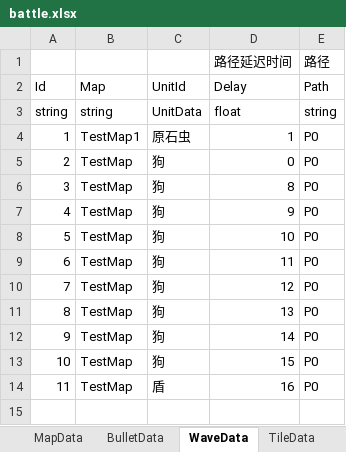
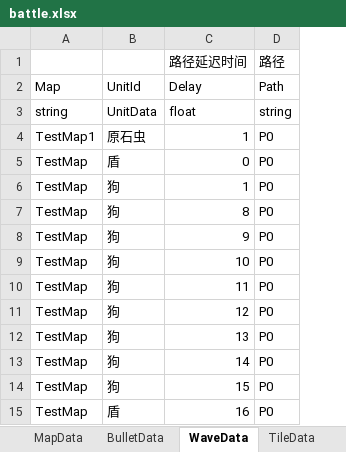
Before and after one commit to Mikez06/Arknight--, an Excel workbook: Excel/battle.xlsx, sheet WaveData, drawn as a sheet; values as stored, in another font and other column widths than the file's, no borders; removed rows and columns are numbered as before the commit, all else as after; the diff names each change by its address in the sheet, - before the commit and + after, or states it on an @@ line.

```diff
--- a/Excel/battle.xlsx (sheet WaveData)
+++ b/Excel/battle.xlsx (sheet WaveData)
-column A (Id), rows 3-14: string | 1 | 2 | 3 | 4 | 5 | 6 | 7 | 8 | 9 | 10 | 11
-B5 (UnitId): 狗
+B5 (UnitId): 盾
+row 6: TestMap | 狗 | 1 | P0
```
Also changed, not shown: sheet SkillData, sheet UnitData, sheet BuffData, 20 other files.
